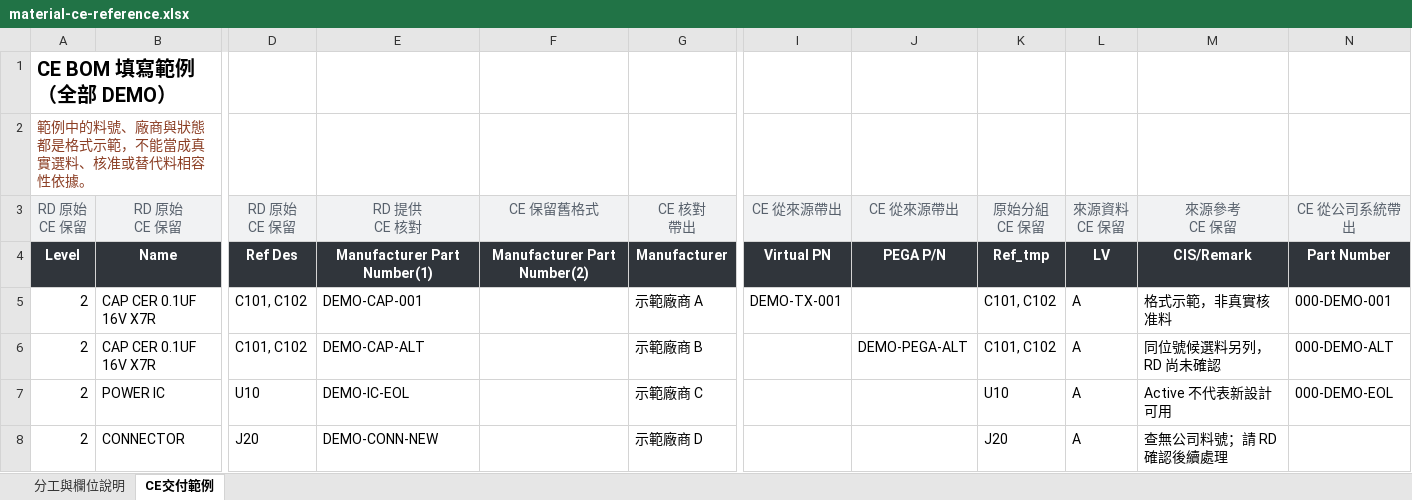
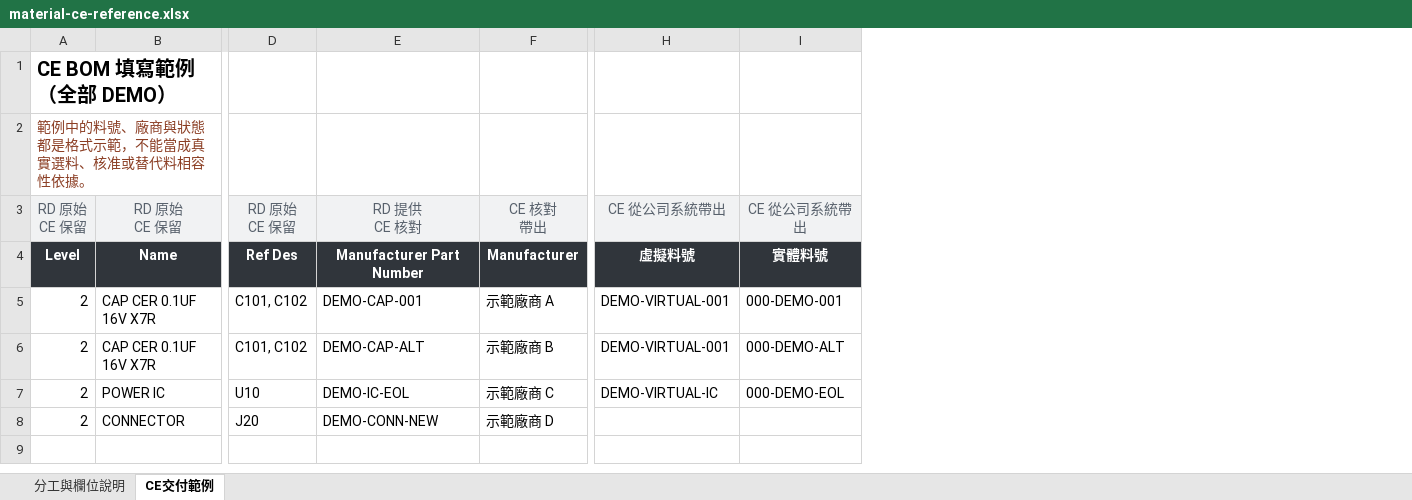
Before and after one commit to lovableteat/station-status-hub, an Excel workbook: public/material-ce-reference.xlsx, sheet CE交付範例, drawn as a sheet; only a part is shown, gaps mark what is left out; values as stored, in another font and other column widths than the file's, no borders; removed rows and columns are numbered as before the commit, all else as after; ↵ is a line break in a cell; the diff names each change by its address in the sheet, - before the commit and + after, or states it on an @@ line.

Commit message:
align CE handoff with virtual and physical part numbers

```diff
--- a/public/material-ce-reference.xlsx (sheet CE交付範例)
+++ b/public/material-ce-reference.xlsx (sheet CE交付範例)
-column F, rows 3-4: CE 保留舊格式 | Manufacturer Part Number(2)
-column I, rows 3-5: CE 從來源帶出 | Virtual PN | DEMO-TX-001
-column J, rows 3-6: CE 從來源帶出 | PEGA P/N |  | DEMO-PEGA-ALT
-column K, rows 3-8: 原始分組 ↵ CE 保留 | Ref_tmp | C101, C102 | C101, C102 | U10 | J20
-column L, rows 3-8: 來源資料 ↵ CE 保留 | LV | A | A | A | A
-column M, rows 3-8: 來源參考 ↵ CE 保留 | CIS/Remark | 格式示範，非真實核准料 | 同位號候選料另列，RD 尚未確認 | Active 不代表新設計可用 | 查無公司料號；請 RD 確認後續處理
+column H, rows 3-7: CE 從公司系統帶出 | 虛擬料號 | DEMO-VIRTUAL-001 | DEMO-VIRTUAL-001 | DEMO-VIRTUAL-IC
-E4: Manufacturer Part Number(1)
+E4: Manufacturer Part Number
-I4: Part Number
+I4: 實體料號
```
Also changed, not shown: sheet 分工與欄位說明, public/material-upload-template.xlsx, 11 other files.
